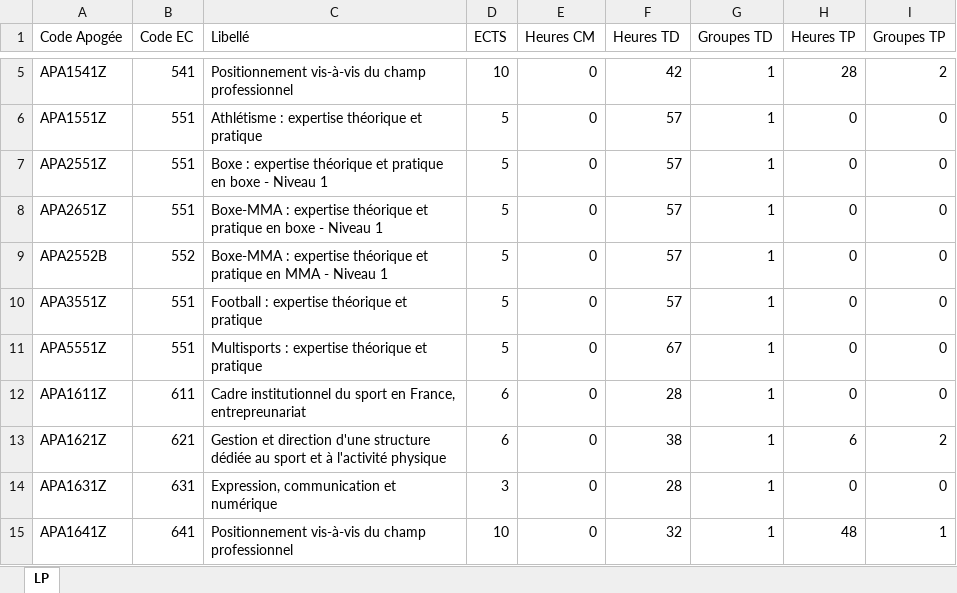
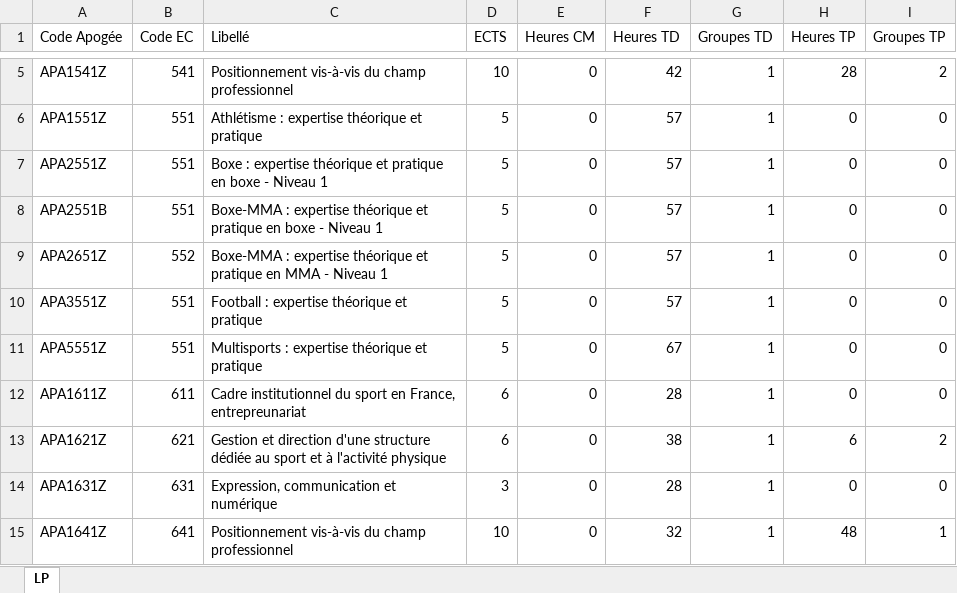
Before and after one commit to oliviernocent/celcatreport, an Excel workbook: data/LP.xlsx, sheet LP, drawn as a sheet; only a part is shown, gaps mark what is left out; values as stored, in another font and other column widths than the file's, no borders; the diff names each change by its address in the sheet, - before the commit and + after, or states it on an @@ line.

```diff
--- a/data/LP.xlsx (sheet LP)
+++ b/data/LP.xlsx (sheet LP)
-A8 (Code Apogée): APA2651Z
+A8 (Code Apogée): APA2551B
-A9 (Code Apogée): APA2552B
+A9 (Code Apogée): APA2651Z
```
Also changed, not shown: data/M1-IEAP-EMS.xlsx, data/M1-IEAP-ICDSP.xlsx, 2 other files.
